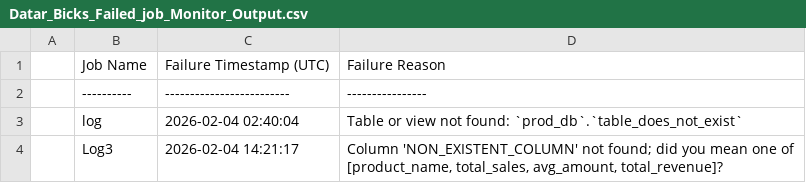
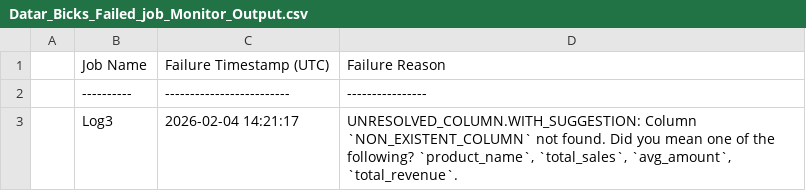
Before and after one commit to DEEPAK2566/Databricks-failed-job-Error, a CSV file: Output/Datar_Bicks_Failed_job_Monitor_Output.csv, drawn as a sheet.

Commit message:
Add or update file: Datar_Bicks_Failed_job_Monitor_Output.csv

```diff
--- a/Output/Datar_Bicks_Failed_job_Monitor_Output.csv
+++ b/Output/Datar_Bicks_Failed_job_Monitor_Output.csv
@@ -2,3 +2,2 @@
 |----------|-------------------------|----------------|
-| log | 2026-02-04 02:40:04 | Table or view not found: `prod_db`.`table_does_not_exist` |
-| Log3 | 2026-02-04 14:21:17 | Column 'NON_EXISTENT_COLUMN' not found; did you mean one of [product_name, total_sales, avg_amount, total_revenue]? |
+| Log3 | 2026-02-04 14:21:17 | UNRESOLVED_COLUMN.WITH_SUGGESTION: Column `NON_EXISTENT_COLUMN` not found. Did you mean one of the following? `product_name`, `total_sales`, `avg_amount`, `total_revenue`. |
```
